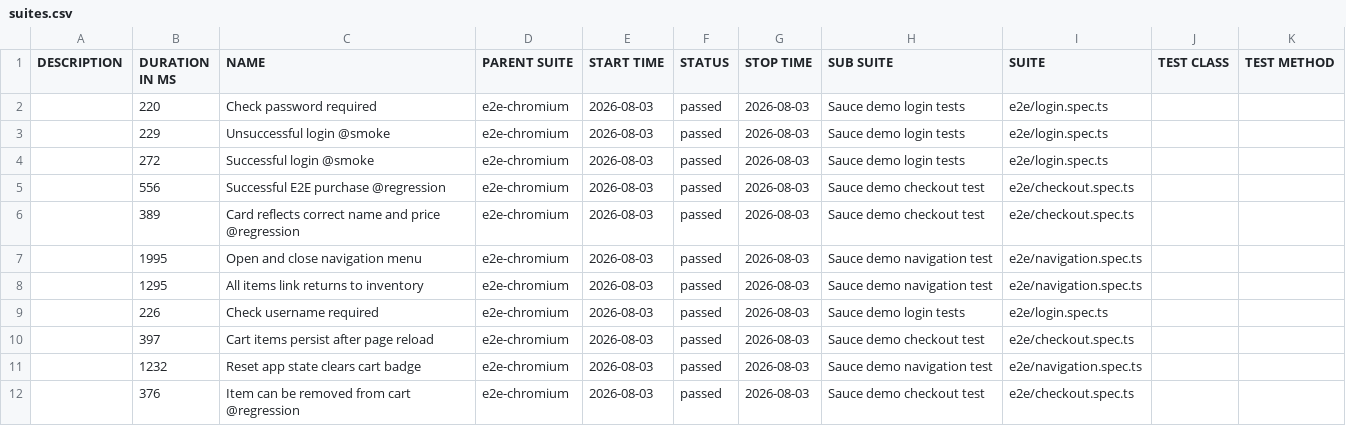
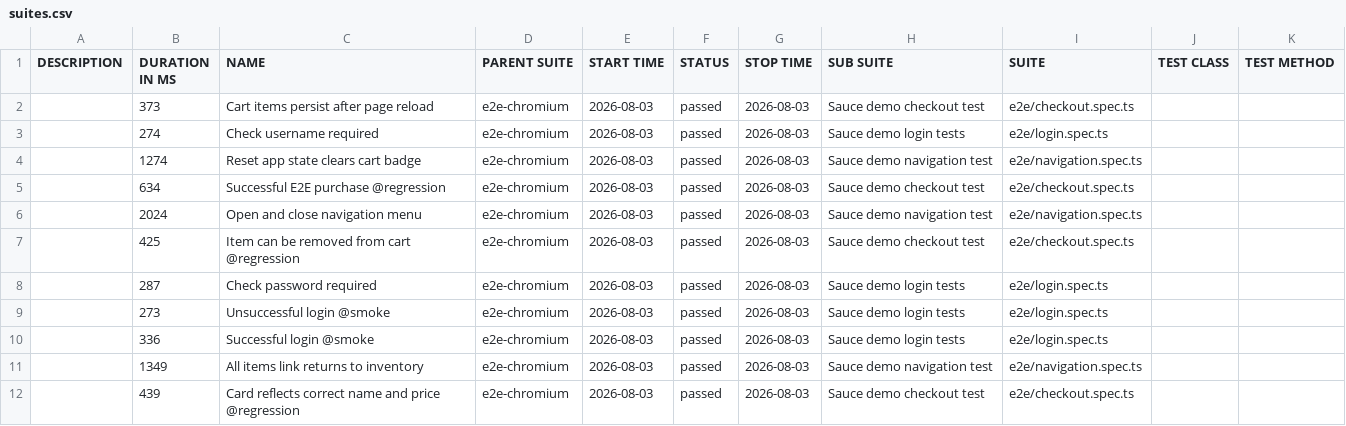
Before and after one commit to matiastartara/sauce-playwright, a CSV file: e2e/data/suites.csv, drawn as a sheet.

```diff
--- a/e2e/data/suites.csv
+++ b/e2e/data/suites.csv
@@ -1,12 +1,12 @@
 "DESCRIPTION","DURATION IN MS","NAME","PARENT SUITE","START TIME","STATUS","STOP TIME","SUB SUITE","SUITE","TEST CLASS","TEST METHOD"
-"","220","Check password required","e2e-chromium","2026-08-03","passed","2026-08-03","Sauce demo login tests","e2e/login.spec.ts","",""
-"","229","Unsuccessful login @smoke","e2e-chromium","2026-08-03","passed","2026-08-03","Sauce demo login tests","e2e/login.spec.ts","",""
-"","272","Successful login @smoke","e2e-chromium","2026-08-03","passed","2026-08-03","Sauce demo login tests","e2e/login.spec.ts","",""
-"","556","Successful E2E purchase @regression","e2e-chromium","2026-08-03","passed","2026-08-03","Sauce demo checkout test","e2e/checkout.spec.ts","",""
-"","389","Card reflects correct name and price @regression","e2e-chromium","2026-08-03","passed","2026-08-03","Sauce demo checkout test","e2e/checkout.spec.ts","",""
-"","1995","Open and close navigation menu","e2e-chromium","2026-08-03","passed","2026-08-03","Sauce demo navigation test","e2e/navigation.spec.ts","",""
-"","1295","All items link returns to inventory","e2e-chromium","2026-08-03","passed","2026-08-03","Sauce demo navigation test","e2e/navigation.spec.ts","",""
-"","226","Check username required","e2e-chromium","2026-08-03","passed","2026-08-03","Sauce demo login tests","e2e/login.spec.ts","",""
-"","397","Cart items persist after page reload","e2e-chromium","2026-08-03","passed","2026-08-03","Sauce demo checkout test","e2e/checkout.spec.ts","",""
-"","1232","Reset app state clears cart badge","e2e-chromium","2026-08-03","passed","2026-08-03","Sauce demo navigation test","e2e/navigation.spec.ts","",""
-"","376","Item can be removed from cart @regression","e2e-chromium","2026-08-03","passed","2026-08-03","Sauce demo checkout test","e2e/checkout.spec.ts","",""
+"","373","Cart items persist after page reload","e2e-chromium","2026-08-03","passed","2026-08-03","Sauce demo checkout test","e2e/checkout.spec.ts","",""
+"","274","Check username required","e2e-chromium","2026-08-03","passed","2026-08-03","Sauce demo login tests","e2e/login.spec.ts","",""
+"","1274","Reset app state clears cart badge","e2e-chromium","2026-08-03","passed","2026-08-03","Sauce demo navigation test","e2e/navigation.spec.ts","",""
+"","634","Successful E2E purchase @regression","e2e-chromium","2026-08-03","passed","2026-08-03","Sauce demo checkout test","e2e/checkout.spec.ts","",""
+"","2024","Open and close navigation menu","e2e-chromium","2026-08-03","passed","2026-08-03","Sauce demo navigation test","e2e/navigation.spec.ts","",""
+"","425","Item can be removed from cart @regression","e2e-chromium","2026-08-03","passed","2026-08-03","Sauce demo checkout test","e2e/checkout.spec.ts","",""
+"","287","Check password required","e2e-chromium","2026-08-03","passed","2026-08-03","Sauce demo login tests","e2e/login.spec.ts","",""
+"","273","Unsuccessful login @smoke","e2e-chromium","2026-08-03","passed","2026-08-03","Sauce demo login tests","e2e/login.spec.ts","",""
+"","336","Successful login @smoke","e2e-chromium","2026-08-03","passed","2026-08-03","Sauce demo login tests","e2e/login.spec.ts","",""
+"","1349","All items link returns to inventory","e2e-chromium","2026-08-03","passed","2026-08-03","Sauce demo navigation test","e2e/navigation.spec.ts","",""
+"","439","Card reflects correct name and price @regression","e2e-chromium","2026-08-03","passed","2026-08-03","Sauce demo checkout test","e2e/checkout.spec.ts","",""
```
Also changed, not shown: 34 other files.
